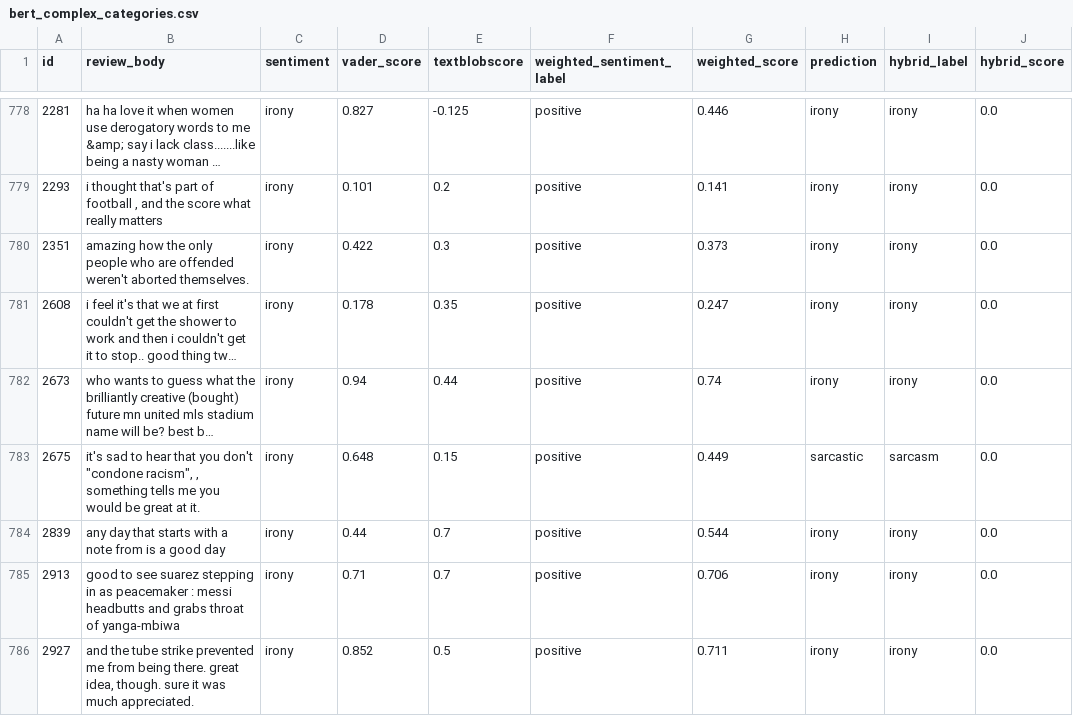
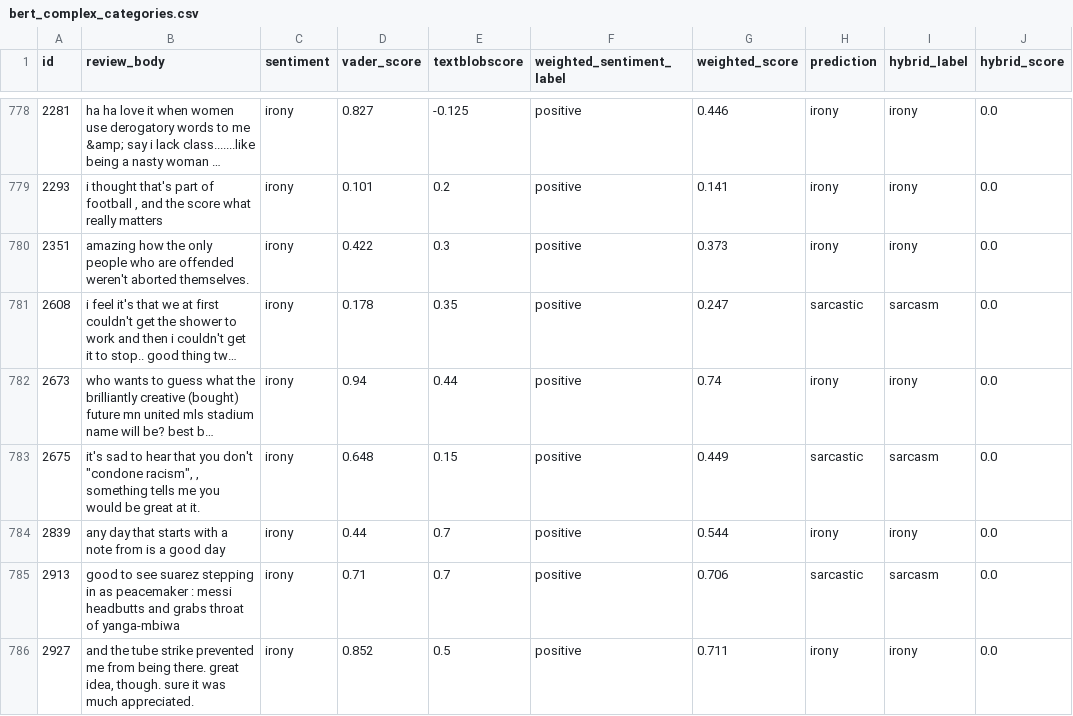
Before and after one commit to Swansen1993/AI-Project, a CSV file: final_datasets/dataset_weighted_scores/bert_complex_categories.csv, drawn as a sheet; only a part is shown, gaps mark what is left out; long unchanged cells end in …; the diff covers the shown part only; the diff names each change by its address in the sheet, - before the commit and + after, or states it on an @@ line.

```diff
--- a/final_datasets/dataset_weighted_scores/bert_complex_categories.csv
+++ b/final_datasets/dataset_weighted_scores/bert_complex_categories.csv
-H781 (prediction): irony
+H781 (prediction): sarcastic
-I781 (hybrid_label): irony
+I781 (hybrid_label): sarcasm
-H785 (prediction): irony
+H785 (prediction): sarcastic
-I785 (hybrid_label): irony
+I785 (hybrid_label): sarcasm
```
Also changed, not shown: 94 edited cells elsewhere in this file, final_datasets/dataset_weighted_scores/base_categories.csv, final_datasets/dataset_weighted_scores/bert_base_categories.csv, 10 other files.
